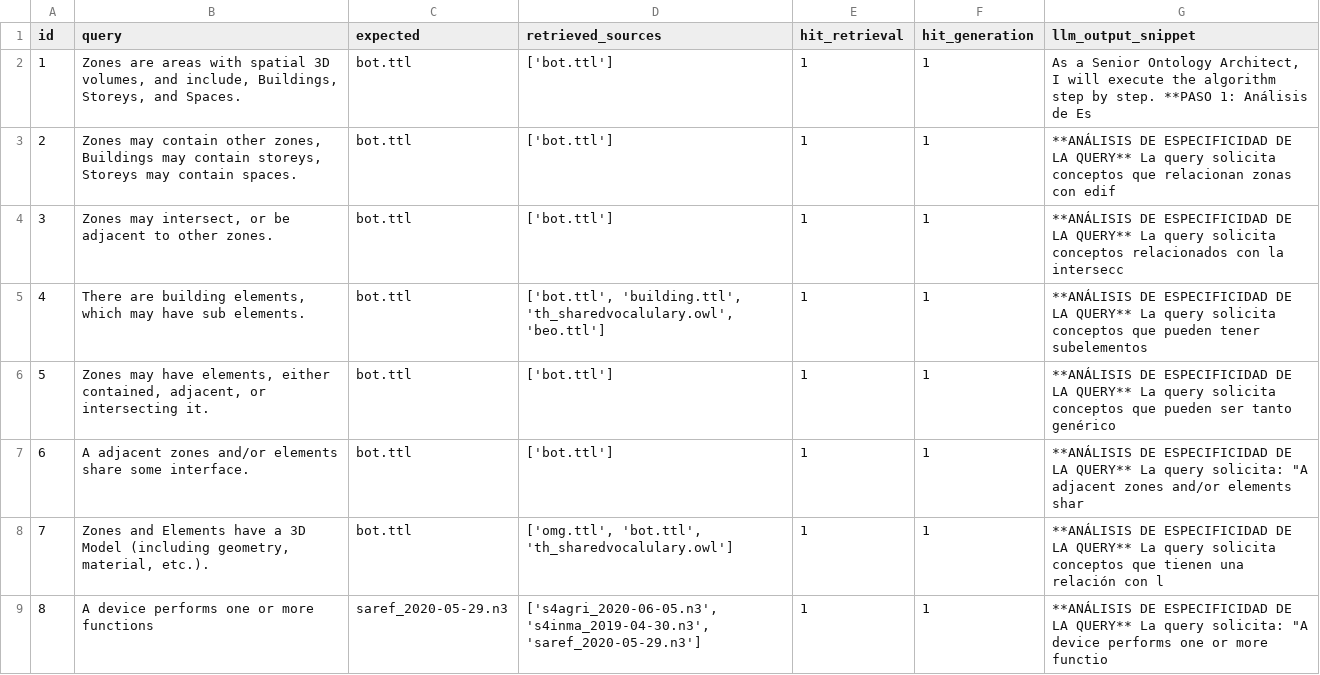
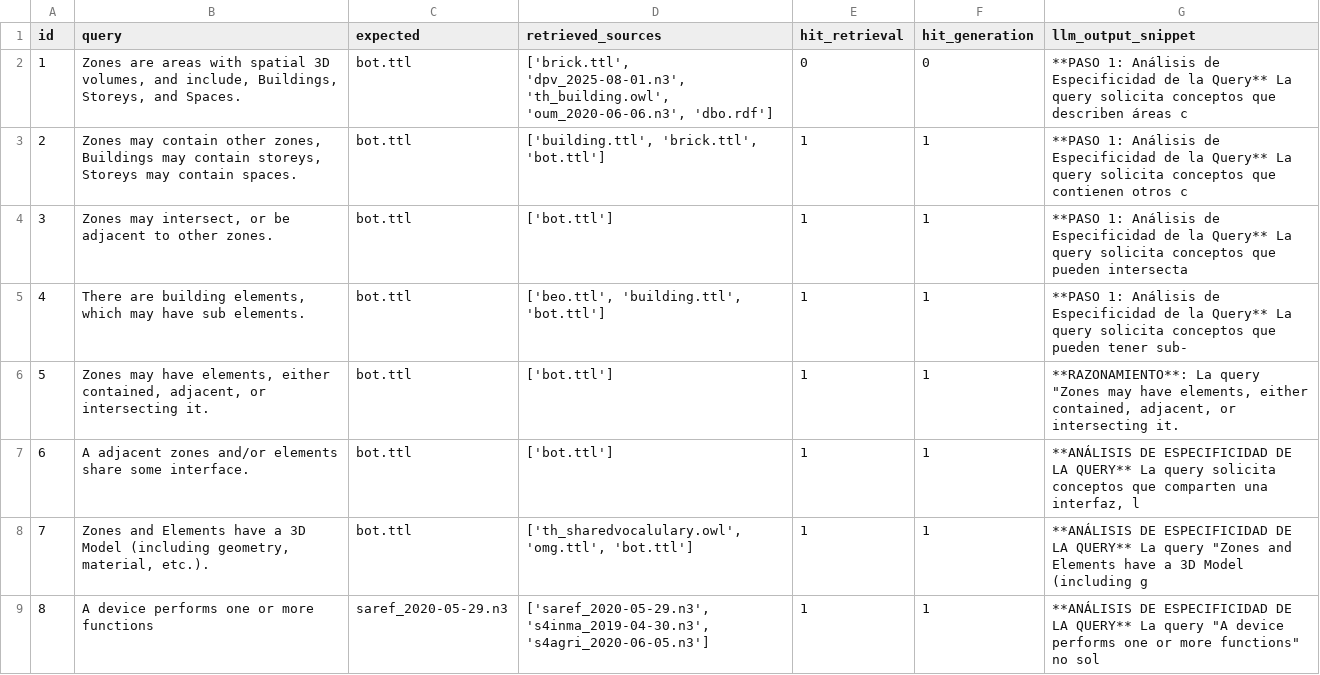
Before and after one commit to Widito/TFG, a CSV file: tfg_rag_pruebas/resultados_evaluacion.csv, drawn as a sheet; only a part is shown; the diff covers the shown part only.

Commit message:
Update evaluation results and log file for automated testing; modified expected outputs and improved keyword extraction process in the evaluation pipeline.

```diff
--- a/tfg_rag_pruebas/resultados_evaluacion.csv
+++ b/tfg_rag_pruebas/resultados_evaluacion.csv
@@ -1,9 +1,9 @@
 id;query;expected;retrieved_sources;hit_retrieval;hit_generation;llm_output_snippet
-1;Zones are areas with spatial 3D volumes, and include, Buildings, Storeys, and Spaces.;bot.ttl;['bot.ttl'];1;1;As a Senior Ontology Architect, I will execute the algorithm step by step.  **PASO 1: Análisis de Es
-2;Zones may contain other zones, Buildings may contain storeys, Storeys may contain spaces.;bot.ttl;['bot.ttl'];1;1;**ANÁLISIS DE ESPECIFICIDAD DE LA QUERY**  La query solicita conceptos que relacionan zonas con edif
-3;Zones may intersect, or be adjacent to other zones.;bot.ttl;['bot.ttl'];1;1;**ANÁLISIS DE ESPECIFICIDAD DE LA QUERY**  La query solicita conceptos relacionados con la intersecc
-4;There are building elements, which may have sub elements.;bot.ttl;['bot.ttl', 'building.ttl', 'th_sharedvocalulary.owl', 'beo.ttl'];1;1;**ANÁLISIS DE ESPECIFICIDAD DE LA QUERY**  La query solicita conceptos que pueden tener subelementos
-5;Zones may have elements, either contained, adjacent, or intersecting it.;bot.ttl;['bot.ttl'];1;1;**ANÁLISIS DE ESPECIFICIDAD DE LA QUERY**  La query solicita conceptos que pueden ser tanto genérico
-6;A adjacent zones and/or elements share some interface.;bot.ttl;['bot.ttl'];1;1;"**ANÁLISIS DE ESPECIFICIDAD DE LA QUERY**  La query solicita: ""A adjacent zones and/or elements shar"
-7;Zones and Elements have a 3D Model (including geometry, material, etc.).;bot.ttl;['omg.ttl', 'bot.ttl', 'th_sharedvocalulary.owl'];1;1;**ANÁLISIS DE ESPECIFICIDAD DE LA QUERY**  La query solicita conceptos que tienen una relación con l
-8;A device performs one or more functions;saref_2020-05-29.n3;['s4agri_2020-06-05.n3', 's4inma_2019-04-30.n3', 'saref_2020-05-29.n3'];1;1;"**ANÁLISIS DE ESPECIFICIDAD DE LA QUERY**  La query solicita: ""A device performs one or more functio"
+1;Zones are areas with spatial 3D volumes, and include, Buildings, Storeys, and Spaces.;bot.ttl;['brick.ttl', 'dpv_2025-08-01.n3', 'th_building.owl', 'oum_2020-06-06.n3', 'dbo.rdf'];0;0;**PASO 1: Análisis de Especificidad de la Query**  La query solicita conceptos que describen áreas c
+2;Zones may contain other zones, Buildings may contain storeys, Storeys may contain spaces.;bot.ttl;['building.ttl', 'brick.ttl', 'bot.ttl'];1;1;**PASO 1: Análisis de Especificidad de la Query**  La query solicita conceptos que contienen otros c
+3;Zones may intersect, or be adjacent to other zones.;bot.ttl;['bot.ttl'];1;1;**PASO 1: Análisis de Especificidad de la Query**  La query solicita conceptos que pueden intersecta
+4;There are building elements, which may have sub elements.;bot.ttl;['beo.ttl', 'building.ttl', 'bot.ttl'];1;1;**PASO 1: Análisis de Especificidad de la Query**  La query solicita conceptos que pueden tener sub-
+5;Zones may have elements, either contained, adjacent, or intersecting it.;bot.ttl;['bot.ttl'];1;1;"**RAZONAMIENTO**: La query ""Zones may have elements, either contained, adjacent, or intersecting it."
+6;A adjacent zones and/or elements share some interface.;bot.ttl;['bot.ttl'];1;1;**ANÁLISIS DE ESPECIFICIDAD DE LA QUERY**  La query solicita conceptos que comparten una interfaz, l
+7;Zones and Elements have a 3D Model (including geometry, material, etc.).;bot.ttl;['th_sharedvocalulary.owl', 'omg.ttl', 'bot.ttl'];1;1;"**ANÁLISIS DE ESPECIFICIDAD DE LA QUERY**  La query ""Zones and Elements have a 3D Model (including g"
+8;A device performs one or more functions;saref_2020-05-29.n3;['saref_2020-05-29.n3', 's4inma_2019-04-30.n3', 's4agri_2020-06-05.n3'];1;1;"**ANÁLISIS DE ESPECIFICIDAD DE LA QUERY**  La query ""A device performs one or more functions"" no sol"
```
Also changed, not shown: 41 edited cells elsewhere in this file, 1 other file.
